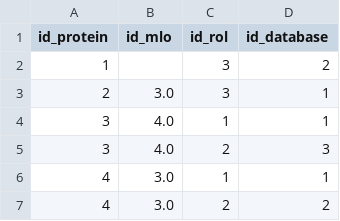
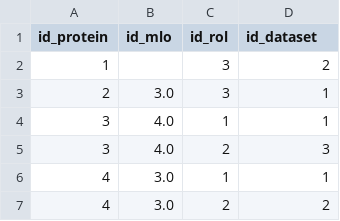
Before and after one commit to alvaro-2/mutations, a TSV file: db_tables/protein_has_mlo.tsv, drawn as a sheet; only a part is shown.

Commit message:
update all tables

```diff
--- a/db_tables/protein_has_mlo.tsv
+++ b/db_tables/protein_has_mlo.tsv
@@ -1,2 +1,2 @@
-id_protein	id_mlo	id_rol	id_database
+id_protein	id_mlo	id_rol	id_dataset
 1		3	2
```
Also changed, not shown: 4 other files.
